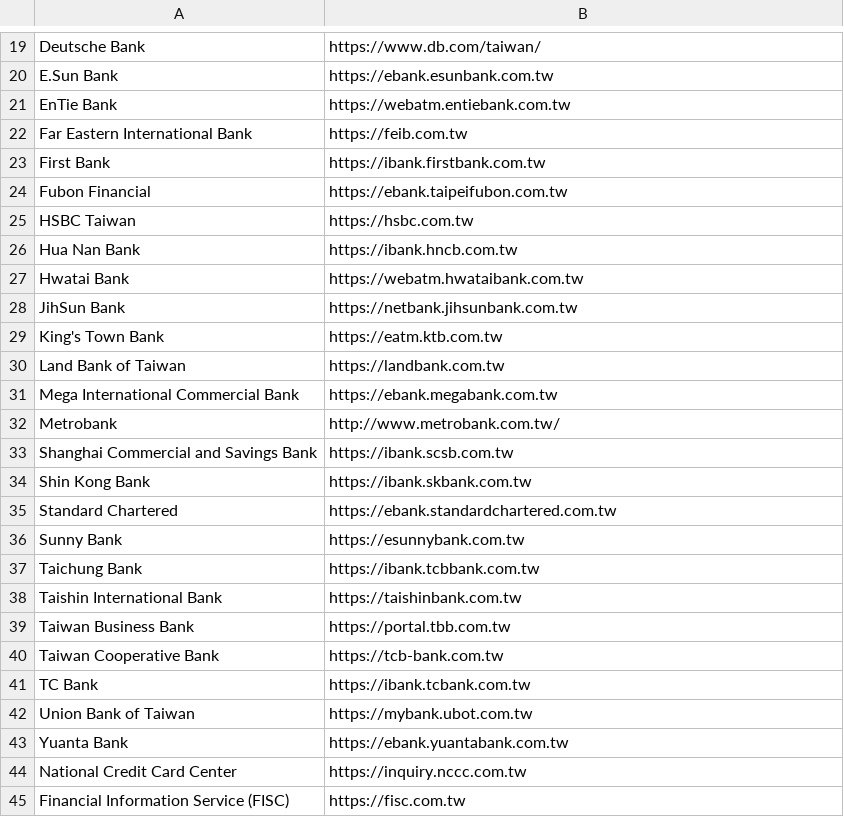
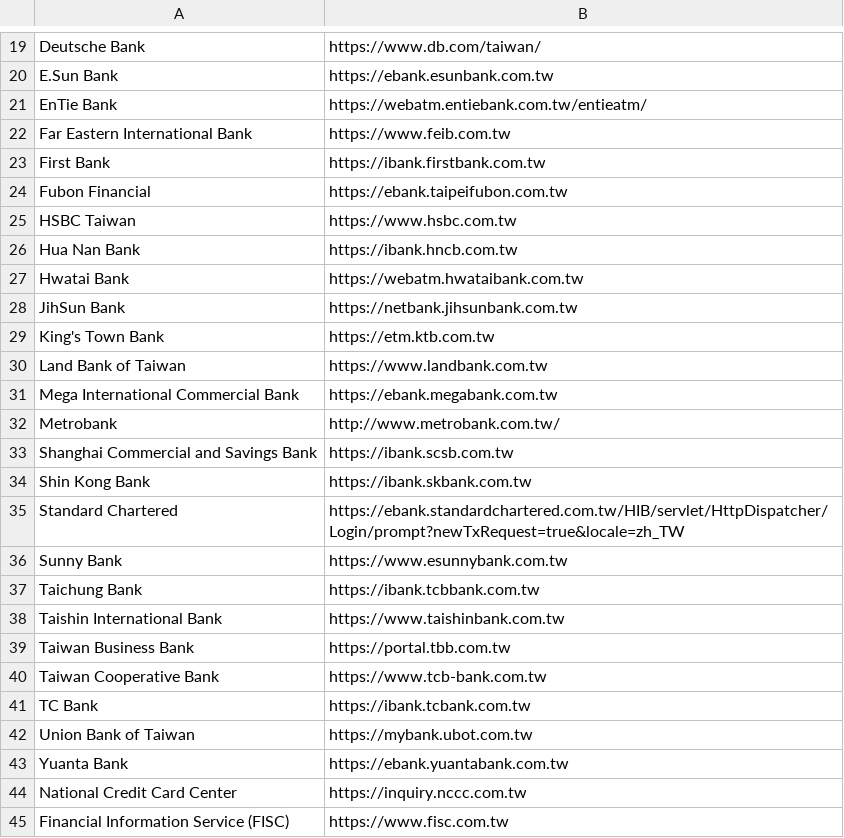
Before and after one commit to imrehg/twbankssl, a CSV file: servers.csv, drawn as a sheet; only a part is shown, gaps mark what is left out; the diff covers the shown part only.

Commit message:
updated Taiwanese financial institutions' links

```diff
--- a/servers.csv
+++ b/servers.csv
@@ -20,7 +20,7 @@ Deutsche Bank,https://www.db.com/taiwan/
 E.Sun Bank,https://ebank.esunbank.com.tw
-EnTie Bank,https://webatm.entiebank.com.tw
-Far Eastern International Bank,https://feib.com.tw
+EnTie Bank,https://webatm.entiebank.com.tw/entieatm/
+Far Eastern International Bank,https://www.feib.com.tw
 First Bank,https://ibank.firstbank.com.tw
 Fubon Financial,https://ebank.taipeifubon.com.tw
-HSBC Taiwan,https://hsbc.com.tw
+HSBC Taiwan,https://www.hsbc.com.tw
 Hua Nan Bank,https://ibank.hncb.com.tw
@@ -28,4 +28,4 @@ Hwatai Bank,https://webatm.hwataibank.com.tw
 JihSun Bank,https://netbank.jihsunbank.com.tw
-King's Town Bank,https://eatm.ktb.com.tw
-Land Bank of Taiwan,https://landbank.com.tw
+King's Town Bank,https://etm.ktb.com.tw
+Land Bank of Taiwan,https://www.landbank.com.tw
 Mega International Commercial Bank,https://ebank.megabank.com.tw
@@ -34,8 +34,8 @@ Shanghai Commercial and Savings Bank,https://ibank.scsb.com.tw
 Shin Kong Bank,https://ibank.skbank.com.tw
-Standard Chartered,https://ebank.standardchartered.com.tw
-Sunny Bank,https://esunnybank.com.tw
+Standard Chartered,https://ebank.standardchartered.com.tw/HIB/servlet/HttpDispatcher/Login/prompt?newTxRequest=true&locale=zh_TW
+Sunny Bank,https://www.esunnybank.com.tw
 Taichung Bank,https://ibank.tcbbank.com.tw
-Taishin International Bank,https://taishinbank.com.tw
+Taishin International Bank,https://www.taishinbank.com.tw
 Taiwan Business Bank,https://portal.tbb.com.tw
-Taiwan Cooperative Bank,https://tcb-bank.com.tw
+Taiwan Cooperative Bank,https://www.tcb-bank.com.tw
 TC Bank,https://ibank.tcbank.com.tw
@@ -44,2 +44,2 @@ Yuanta Bank,https://ebank.yuantabank.com.tw
 National Credit Card Center,https://inquiry.nccc.com.tw
-Financial Information Service (FISC),https://fisc.com.tw
+Financial Information Service (FISC),https://www.fisc.com.tw
```
Also changed, not shown: 4 edited cells elsewhere in this file.
